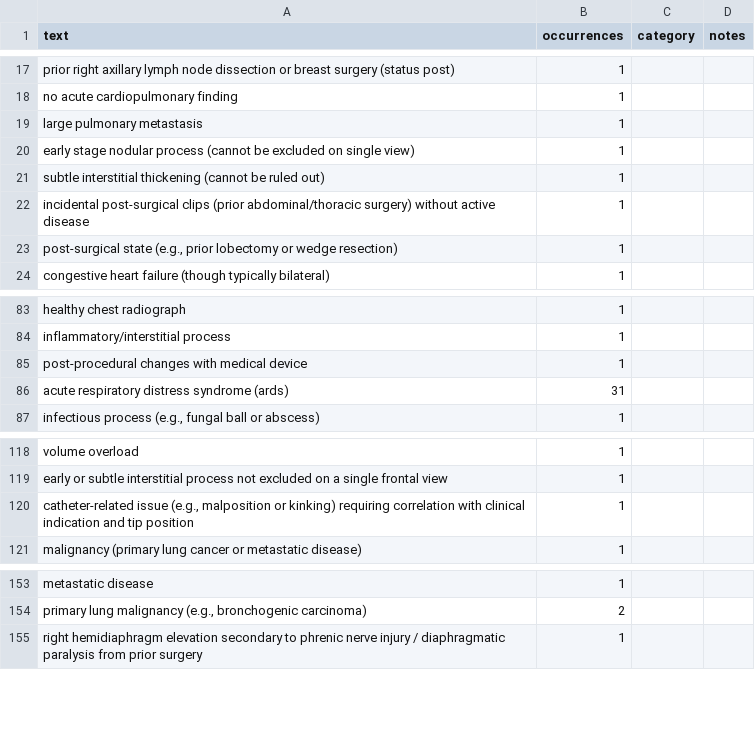
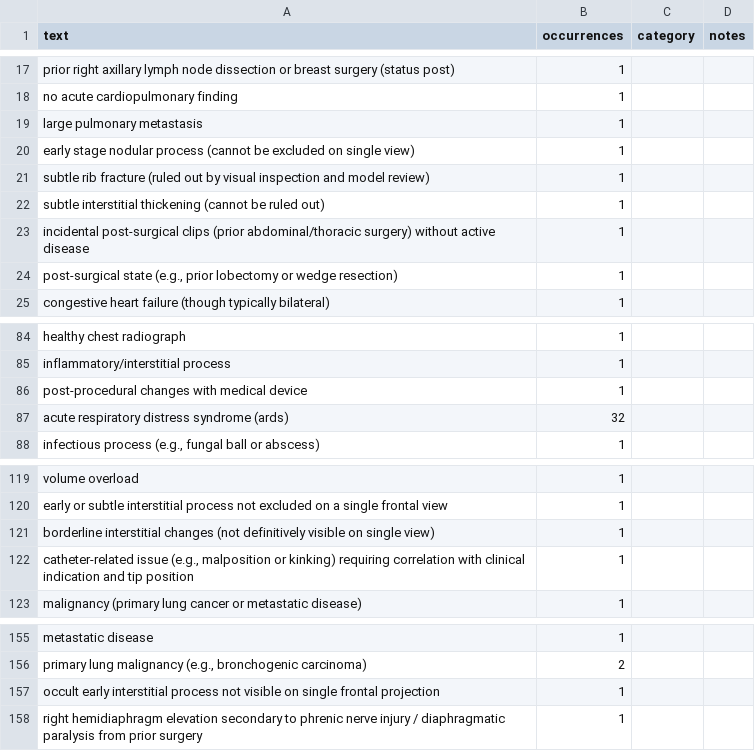
Before and after one commit to CodeWracker/AgentXray, a CSV file: analysis/exp1/oov_audit.csv, drawn as a sheet; only a part is shown, gaps mark what is left out.

```diff
--- a/analysis/exp1/oov_audit.csv
+++ b/analysis/exp1/oov_audit.csv
@@ -20,2 +20,3 @@ large pulmonary metastasis,1,,
 early stage nodular process (cannot be excluded on single view),1,,
+subtle rib fracture (ruled out by visual inspection and model review),1,,
 subtle interstitial thickening (cannot be ruled out),1,,
@@ -85,3 +86,3 @@ inflammatory/interstitial process,1,,
 post-procedural changes with medical device,1,,
-acute respiratory distress syndrome (ards),31,,
+acute respiratory distress syndrome (ards),32,,
 "infectious process (e.g., fungal ball or abscess)",1,,
@@ -119,2 +120,3 @@ volume overload,1,,
 early or subtle interstitial process not excluded on a single frontal view,1,,
+borderline interstitial changes (not definitively visible on single view),1,,
 "catheter-related issue (e.g., malposition or kinking) requiring correlation with clinical indication and tip position",1,,
@@ -154,2 +156,3 @@ metastatic disease,1,,
 "primary lung malignancy (e.g., bronchogenic carcinoma)",2,,
+occult early interstitial process not visible on single frontal projection,1,,
 right hemidiaphragm elevation secondary to phrenic nerve injury / diaphragmatic paralysis from prior surgery,1,,
```
Also changed, not shown: analysis/exp1/paired_differences.csv, analysis/exp1/per_class_recall.csv, 16 other files.
